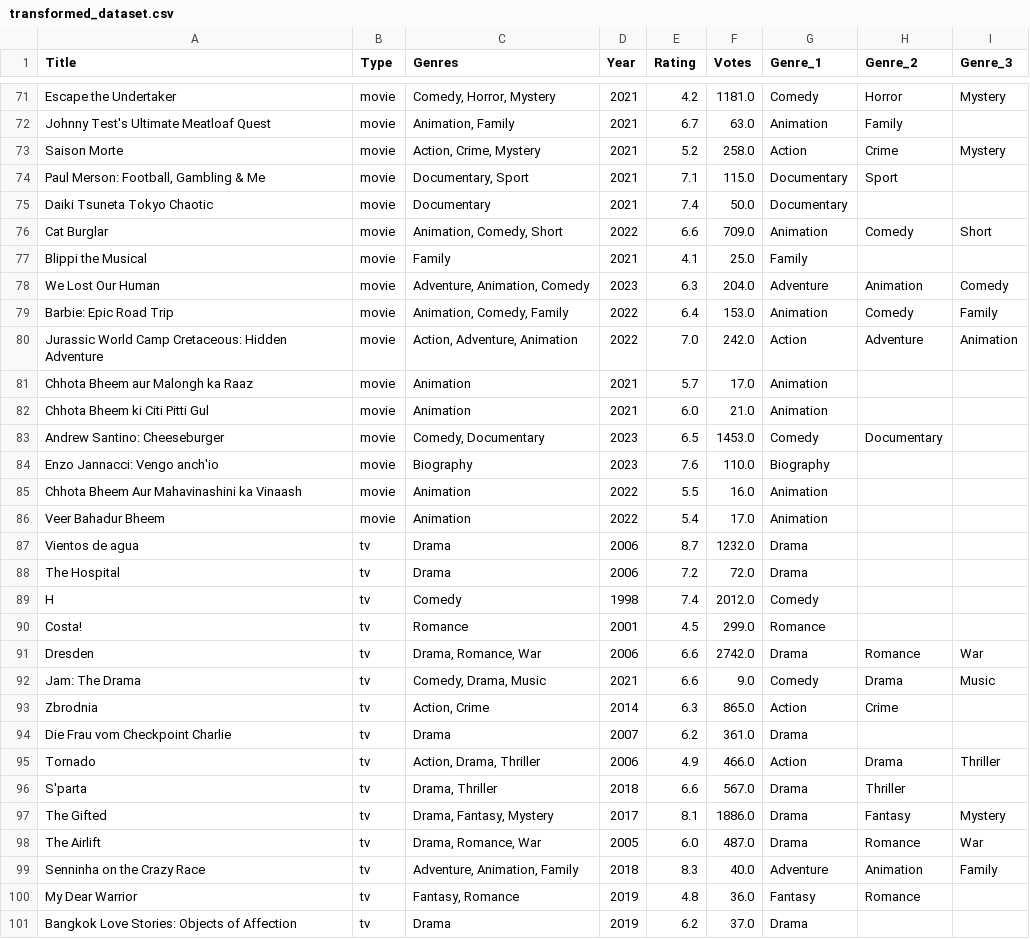
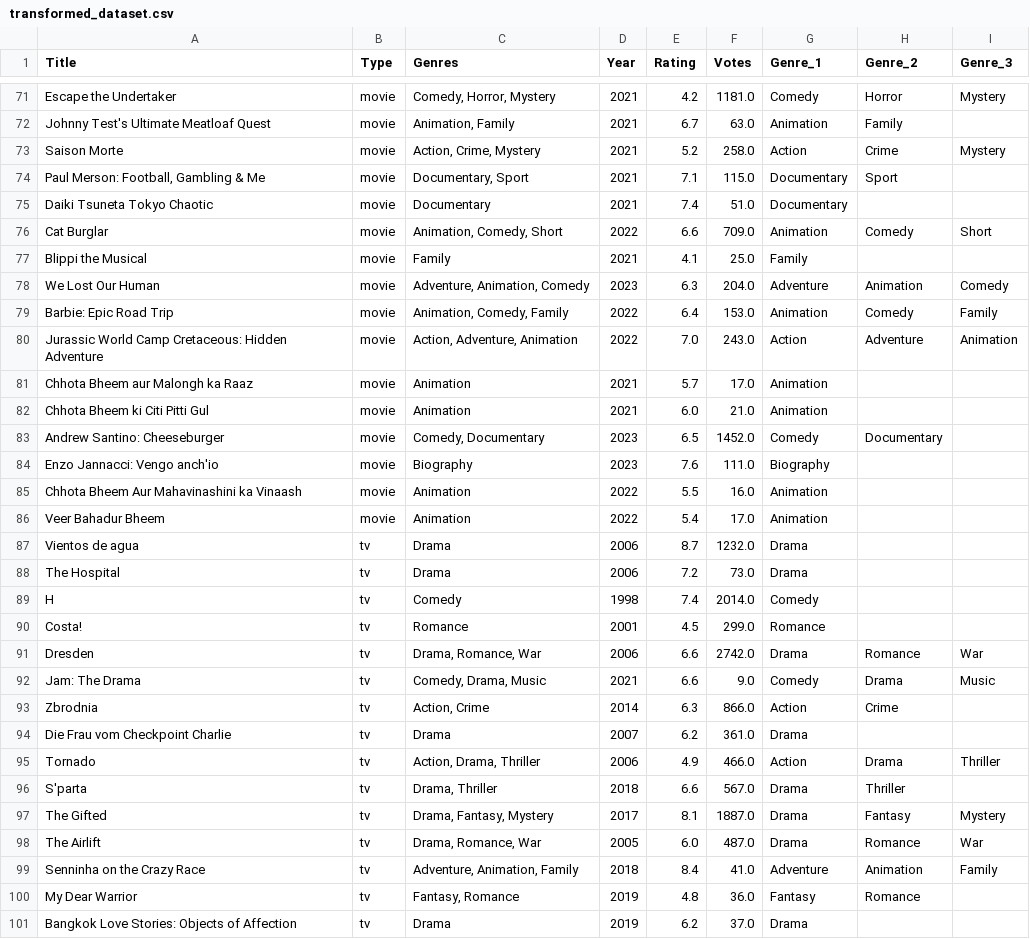
Before and after one commit to shashankreddy3k/Data-Automation, a CSV file: Data/transformed_dataset.csv, drawn as a sheet; only a part is shown, gaps mark what is left out; the diff covers the shown part only.

```diff
--- a/Data/transformed_dataset.csv
+++ b/Data/transformed_dataset.csv
@@ -74,3 +74,3 @@ Saison Morte,movie,"Action, Crime, Mystery",2021,5.2,258.0,Action,Crime,Mystery
 "Paul Merson: Football, Gambling & Me",movie,"Documentary, Sport",2021,7.1,115.0,Documentary,Sport,
-Daiki Tsuneta Tokyo Chaotic,movie,Documentary,2021,7.4,50.0,Documentary,,
+Daiki Tsuneta Tokyo Chaotic,movie,Documentary,2021,7.4,51.0,Documentary,,
 Cat Burglar,movie,"Animation, Comedy, Short",2022,6.6,709.0,Animation,Comedy,Short
@@ -79,7 +79,7 @@ We Lost Our Human,movie,"Adventure, Animation, Comedy",2023,6.3,204.0,Adventure,
 Barbie: Epic Road Trip,movie,"Animation, Comedy, Family",2022,6.4,153.0,Animation,Comedy,Family
-Jurassic World Camp Cretaceous: Hidden Adventure,movie,"Action, Adventure, Animation",2022,7.0,242.0,Action,Adventure,Animation
+Jurassic World Camp Cretaceous: Hidden Adventure,movie,"Action, Adventure, Animation",2022,7.0,243.0,Action,Adventure,Animation
 Chhota Bheem aur Malongh ka Raaz,movie,Animation,2021,5.7,17.0,Animation,,
 Chhota Bheem ki Citi Pitti Gul,movie,Animation,2021,6.0,21.0,Animation,,
-Andrew Santino: Cheeseburger,movie,"Comedy, Documentary",2023,6.5,1453.0,Comedy,Documentary,
-Enzo Jannacci: Vengo anch'io,movie,Biography,2023,7.6,110.0,Biography,,
+Andrew Santino: Cheeseburger,movie,"Comedy, Documentary",2023,6.5,1452.0,Comedy,Documentary,
+Enzo Jannacci: Vengo anch'io,movie,Biography,2023,7.6,111.0,Biography,,
 Chhota Bheem Aur Mahavinashini ka Vinaash,movie,Animation,2022,5.5,16.0,Animation,,
@@ -87,4 +87,4 @@ Veer Bahadur Bheem,movie,Animation,2022,5.4,17.0,Animation,,
 Vientos de agua,tv,Drama,2006,8.7,1232.0,Drama,,
-The Hospital,tv,Drama,2006,7.2,72.0,Drama,,
-H,tv,Comedy,1998,7.4,2012.0,Comedy,,
+The Hospital,tv,Drama,2006,7.2,73.0,Drama,,
+H,tv,Comedy,1998,7.4,2014.0,Comedy,,
 Costa!,tv,Romance,2001,4.5,299.0,Romance,,
@@ -92,3 +92,3 @@ Dresden,tv,"Drama, Romance, War",2006,6.6,2742.0,Drama,Romance,War
 Jam: The Drama,tv,"Comedy, Drama, Music",2021,6.6,9.0,Comedy,Drama,Music
-Zbrodnia,tv,"Action, Crime",2014,6.3,865.0,Action,Crime,
+Zbrodnia,tv,"Action, Crime",2014,6.3,866.0,Action,Crime,
 Die Frau vom Checkpoint Charlie,tv,Drama,2007,6.2,361.0,Drama,,
@@ -96,5 +96,5 @@ Tornado,tv,"Action, Drama, Thriller",2006,4.9,466.0,Action,Drama,Thriller
 S'parta,tv,"Drama, Thriller",2018,6.6,567.0,Drama,Thriller,
-The Gifted,tv,"Drama, Fantasy, Mystery",2017,8.1,1886.0,Drama,Fantasy,Mystery
+The Gifted,tv,"Drama, Fantasy, Mystery",2017,8.1,1887.0,Drama,Fantasy,Mystery
 The Airlift,tv,"Drama, Romance, War",2005,6.0,487.0,Drama,Romance,War
-Senninha on the Crazy Race,tv,"Adventure, Animation, Family",2018,8.3,40.0,Adventure,Animation,Family
+Senninha on the Crazy Race,tv,"Adventure, Animation, Family",2018,8.4,41.0,Adventure,Animation,Family
 My Dear Warrior,tv,"Fantasy, Romance",2019,4.8,36.0,Fantasy,Romance,
```
Also changed, not shown: 11 edited cells elsewhere in this file, 1 other file.
